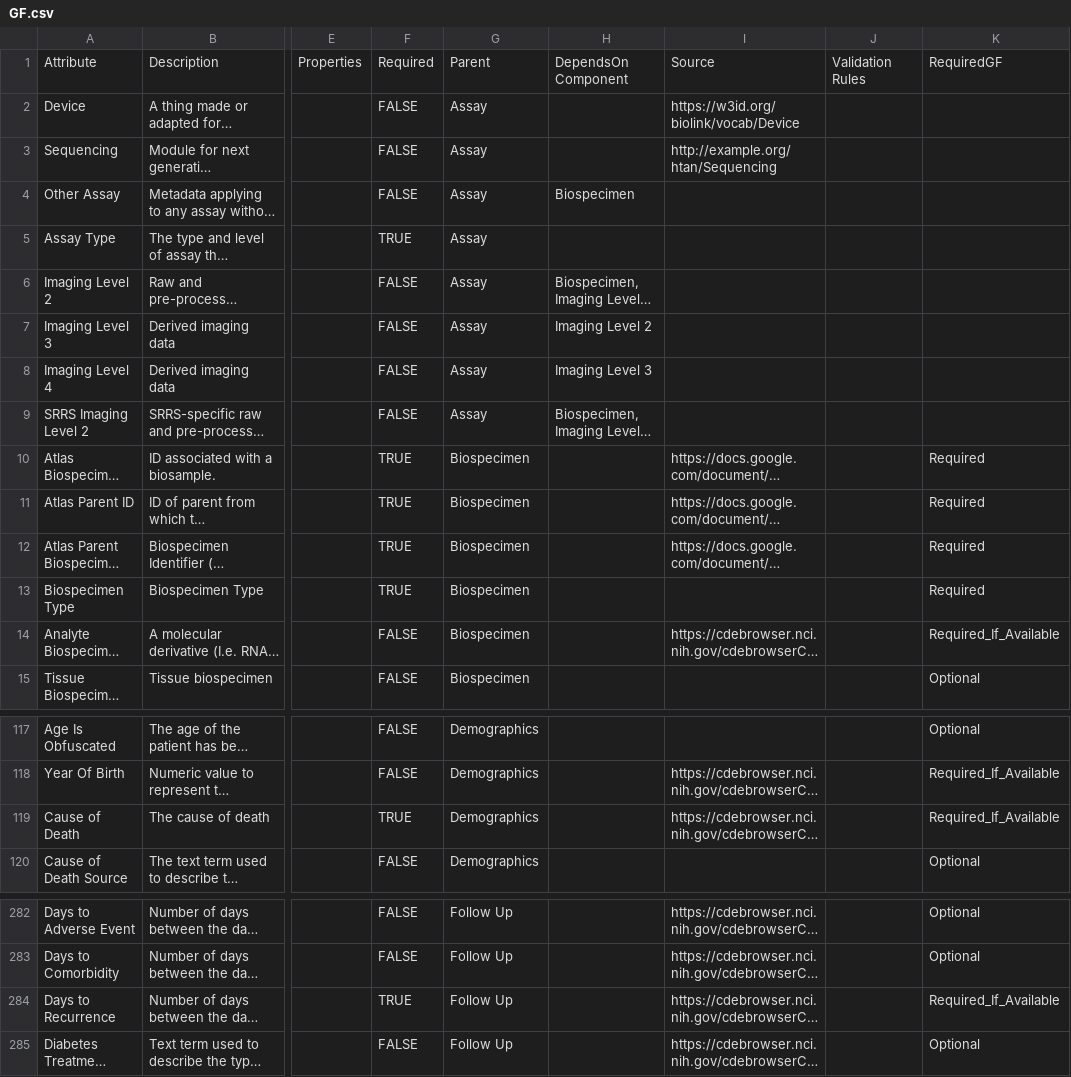
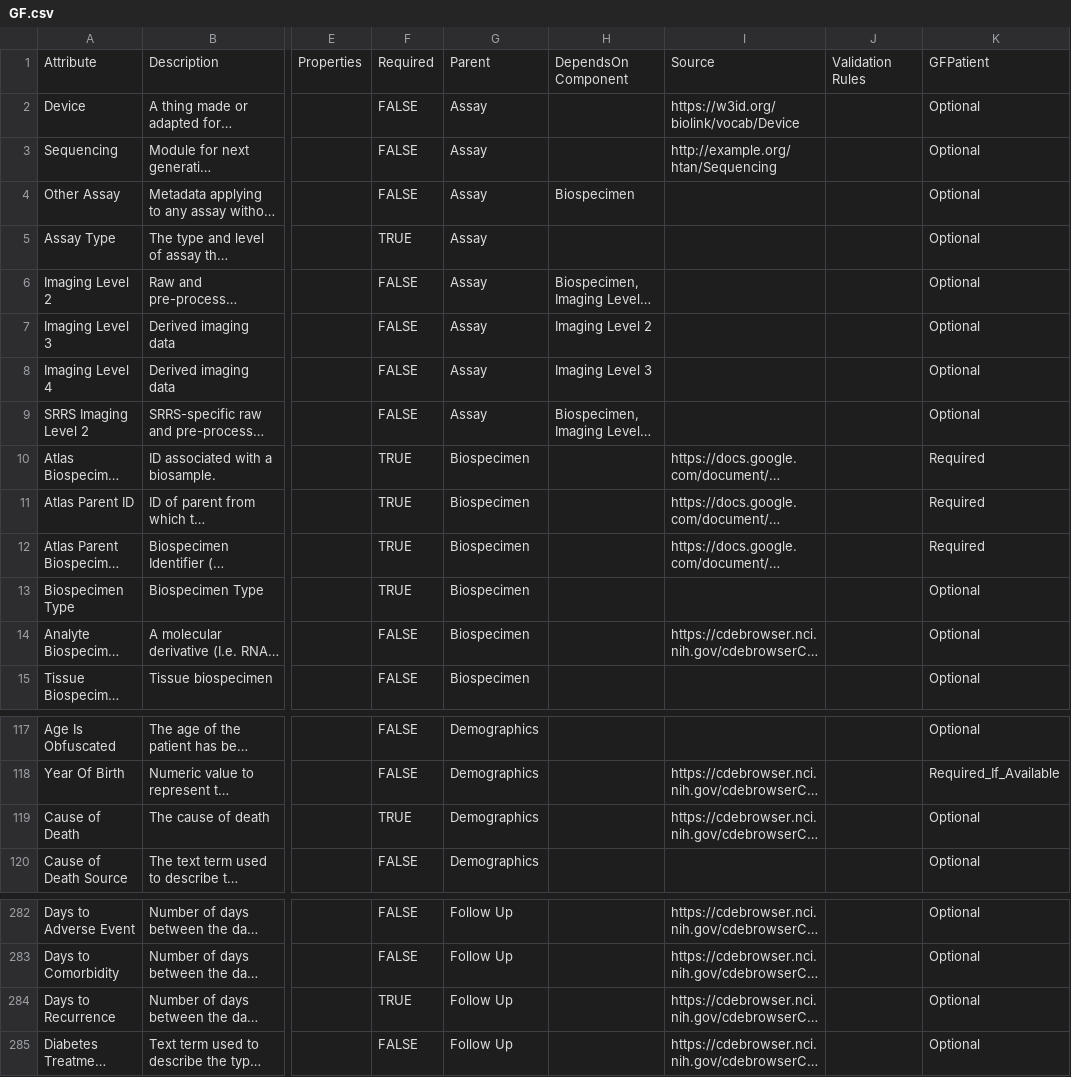
Before and after one commit to gf-dcc/data-model, a CSV file: GF.csv, drawn as a sheet; only a part is shown, gaps mark what is left out; long unchanged cells end in …; the diff covers the shown part only; the diff names each change by its address in the sheet, - before the commit and + after, or states it on an @@ line.

```diff
--- a/GF.csv
+++ b/GF.csv
-K1: RequiredGF
+K1: GFPatient
-K2:K9: (empty)
+K2:K9: Optional
-K13: Required
+K13: Optional
-K14: Required_If_Available
+K14: Optional
-K119: Required_If_Available
+K119: Optional
-K284: Required_If_Available
+K284: Optional
```
Also changed, not shown: 20 edited cells elsewhere in this file.
